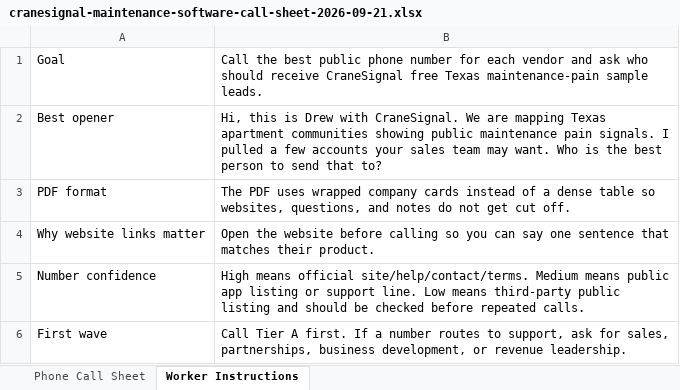
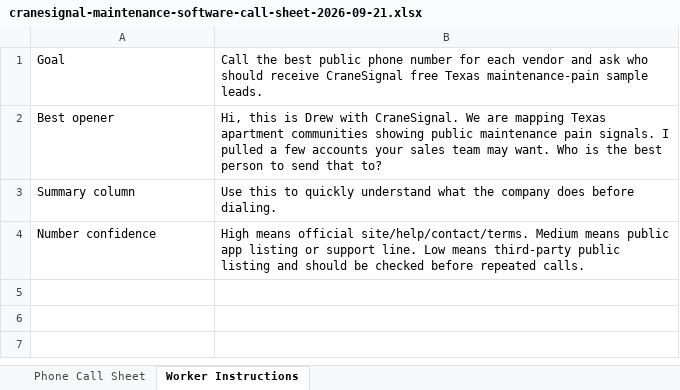
Before and after one commit to Pu11en/realpage, an Excel workbook: docs/call-sheets/cranesignal-maintenance-software-call-sheet-2026-09-21.xlsx, sheet Worker Instructions, drawn as a sheet; values as stored, in another font and other column widths than the file's, no borders; removed rows and columns are numbered as before the commit, all else as after; the diff names each change by its address in the sheet, - before the commit and + after, or states it on an @@ line.

Commit message:
Add company summaries to CraneSignal call sheet

```diff
--- a/docs/call-sheets/cranesignal-maintenance-software-call-sheet-2026-09-21.xlsx (sheet Worker Instructions)
+++ b/docs/call-sheets/cranesignal-maintenance-software-call-sheet-2026-09-21.xlsx (sheet Worker Instructions)
-row 3: PDF format | The PDF uses wrapped company cards instead of a dense table so websites, questions, and notes do not get cut off.
-row 4: Why website links matter | Open the website before calling so you can say one sentence that matches their product.
+row 3: Summary column | Use this to quickly understand what the company does before dialing.
-row 6: First wave | Call Tier A first. If a number routes to support, ask for sales, partnerships, business development, or revenue leadership.
```
Also changed, not shown: sheet Phone Call Sheet, 2 other files.
